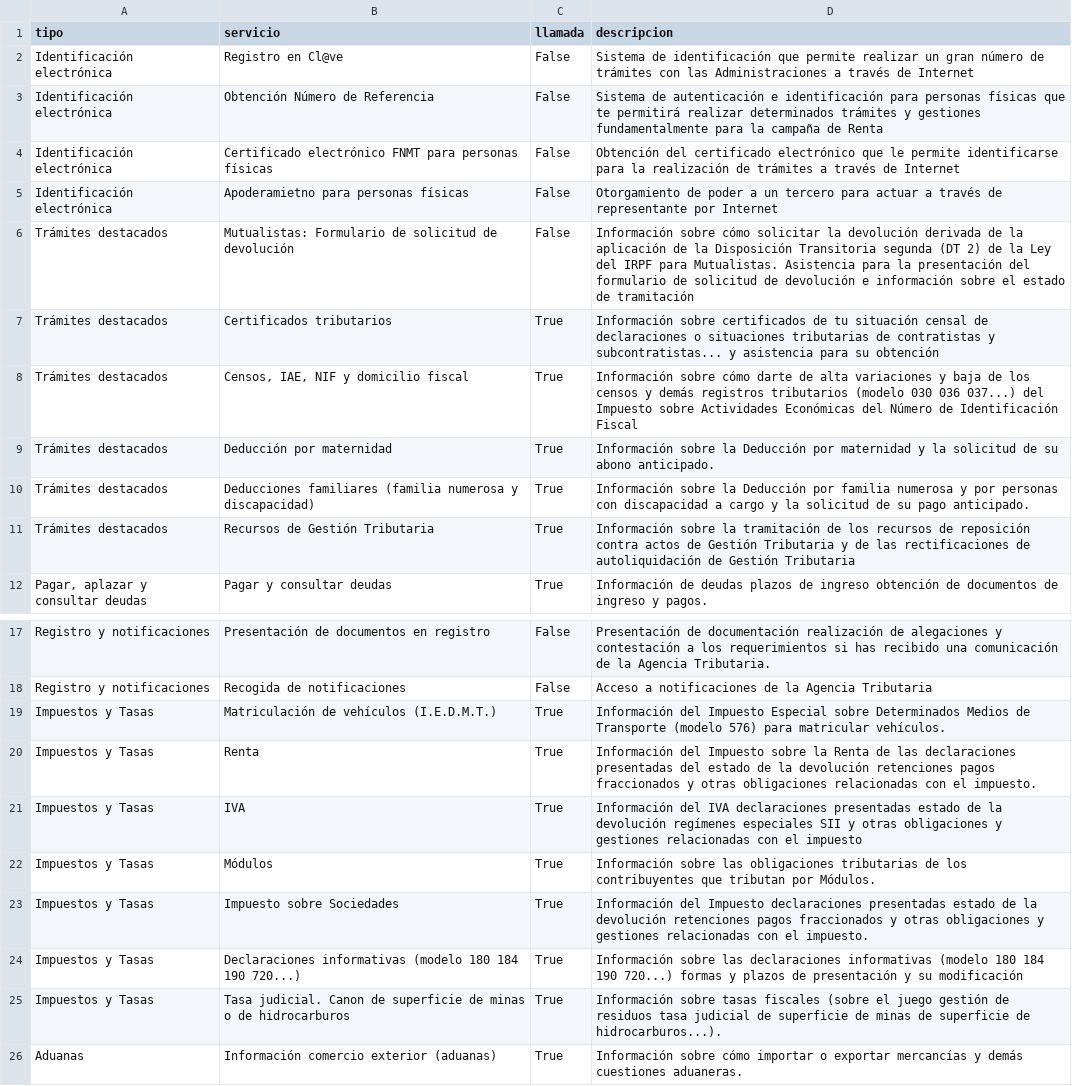
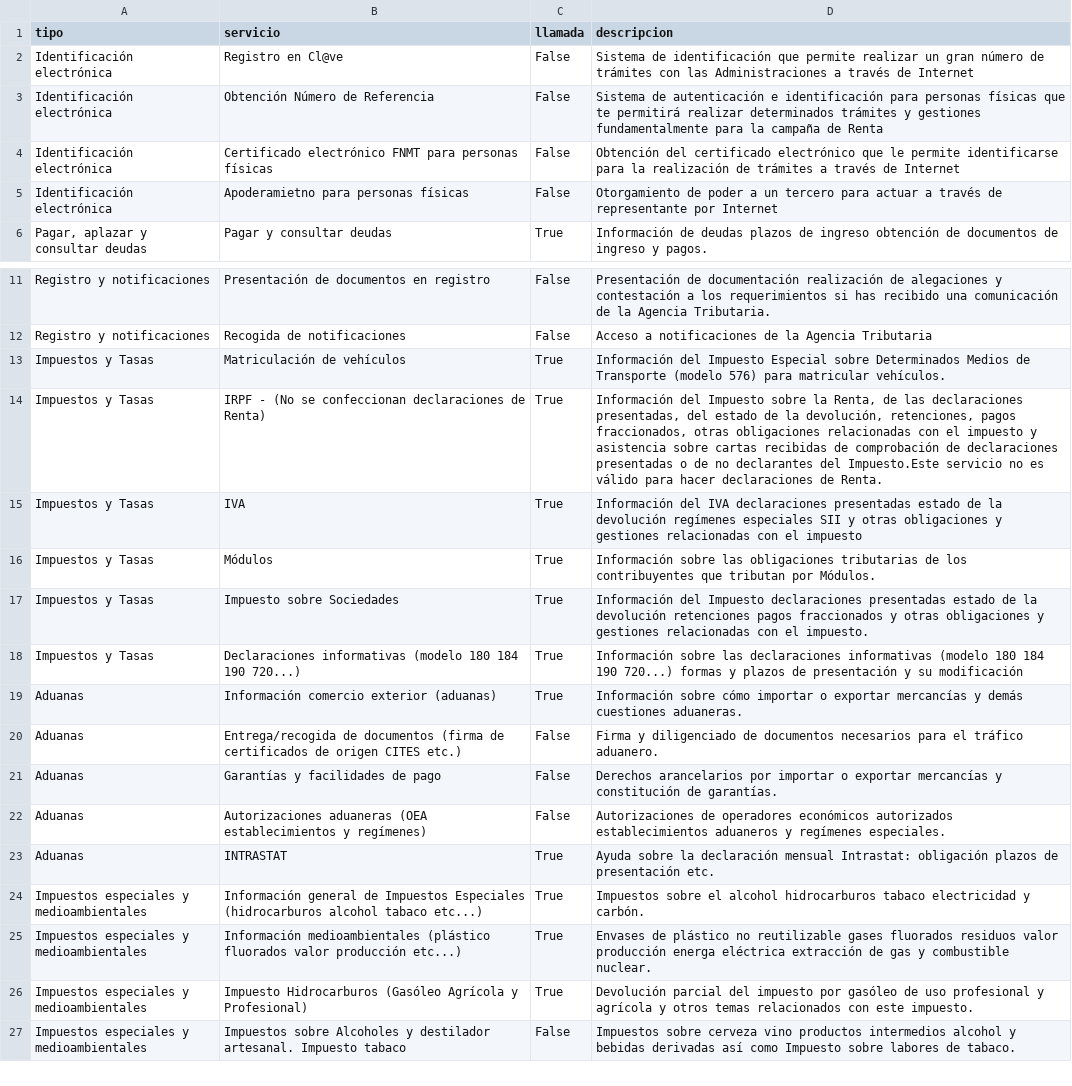
Before and after one commit to humaral/tfg, a CSV file: app/data/tramite2.csv, drawn as a sheet; only a part is shown, gaps mark what is left out; the shorter side is filled out with more unchanged rows.

```diff
--- a/app/data/tramite2.csv
+++ b/app/data/tramite2.csv
@@ -5,8 +5,2 @@ Identificación electrónica;Certificado electrónico FNMT para personas física
 Identificación electrónica;Apoderamietno para personas físicas;False;Otorgamiento de poder a un tercero para actuar a través de representante por Internet
-Trámites destacados;Mutualistas: Formulario de solicitud de devolución;False;Información sobre cómo solicitar la devolución derivada de la aplicación de la Disposición Transitoria segunda (DT 2) de la Ley del IRPF para Mutualistas. Asistencia para la presentación del formulario de solicitud de devolución e información sobre el estado de tramitación
-Trámites destacados;Certificados tributarios;True;Información sobre certificados de tu situación censal de declaraciones o situaciones tributarias de contratistas y subcontratistas... y asistencia para su obtención
-Trámites destacados;Censos, IAE, NIF y domicilio fiscal;True;Información sobre cómo darte de alta variaciones y baja de los censos y demás registros tributarios (modelo 030 036 037...) del Impuesto sobre Actividades Económicas del Número de Identificación Fiscal
-Trámites destacados;Deducción por maternidad;True;Información sobre la Deducción por maternidad y la solicitud de su abono anticipado.
-Trámites destacados;Deducciones familiares (familia numerosa y discapacidad);True;Información sobre la Deducción por familia numerosa y por personas con discapacidad a cargo y la solicitud de su pago anticipado.
-Trámites destacados;Recursos de Gestión Tributaria;True;Información sobre la tramitación de los recursos de reposición contra actos de Gestión Tributaria y de las rectificaciones de autoliquidación de Gestión Tributaria
 Pagar, aplazar y consultar deudas;Pagar y consultar deudas;True;Información de deudas plazos de ingreso obtención de documentos de ingreso y pagos.
@@ -18,4 +12,4 @@ Registro y notificaciones;Presentación de documentos en registro;False;Presenta
 Registro y notificaciones;Recogida de notificaciones;False;Acceso a notificaciones de la Agencia Tributaria
-Impuestos y Tasas;Matriculación de vehículos (I.E.D.M.T.);True;Información del Impuesto Especial sobre Determinados Medios de Transporte (modelo 576) para matricular vehículos.
-Impuestos y Tasas;Renta;True;Información del Impuesto sobre la Renta de las declaraciones presentadas del estado de la devolución retenciones pagos fraccionados y otras obligaciones relacionadas con el impuesto.
+Impuestos y Tasas;Matriculación de vehículos;True;Información del Impuesto Especial sobre Determinados Medios de Transporte (modelo 576) para matricular vehículos.
+Impuestos y Tasas;IRPF - (No se confeccionan declaraciones de Renta);True;Información del Impuesto sobre la Renta, de las declaraciones presentadas, del estado de la devolución, retenciones, pagos fraccionados, otras obligaciones relacionadas con el impuesto y asistencia sobre cartas recibidas de comprobación de declaraciones presentadas o de no declarantes del Impuesto.Este servicio no es válido para hacer declaraciones de Renta.
 Impuestos y Tasas;IVA;True;Información del IVA declaraciones presentadas estado de la devolución regímenes especiales SII y otras obligaciones y gestiones relacionadas con el impuesto
@@ -24,3 +18,2 @@ Impuestos y Tasas;Impuesto sobre Sociedades;True;Información del Impuesto decla
 Impuestos y Tasas;Declaraciones informativas (modelo 180 184 190 720...);True;Información sobre las declaraciones informativas (modelo 180 184 190 720...) formas y plazos de presentación y su modificación
-Impuestos y Tasas;Tasa judicial. Canon de superficie de minas o de hidrocarburos;True;Información sobre tasas fiscales (sobre el juego gestión de residuos tasa judicial de superficie de minas de superficie de hidrocarburos...).
 Aduanas;Información comercio exterior (aduanas);True;Información sobre cómo importar o exportar mercancías y demás cuestiones aduaneras.
```
Also changed, not shown: app/data/servicios_aeat.csv, 9 other files.
